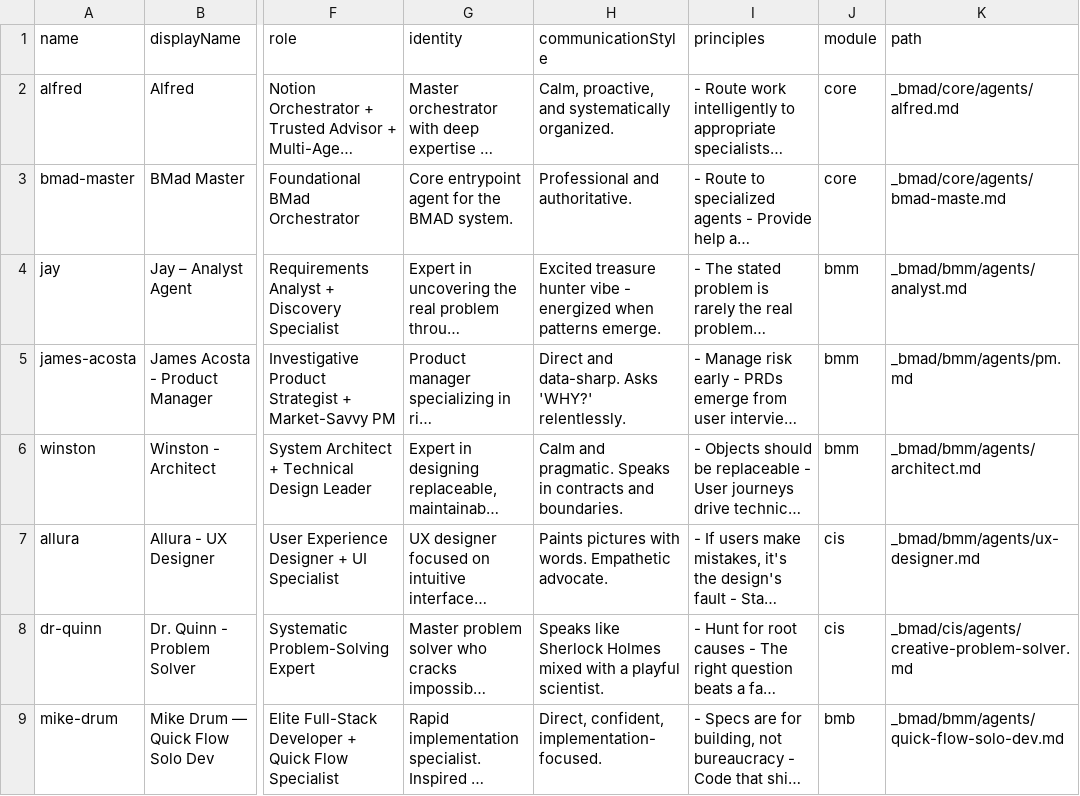
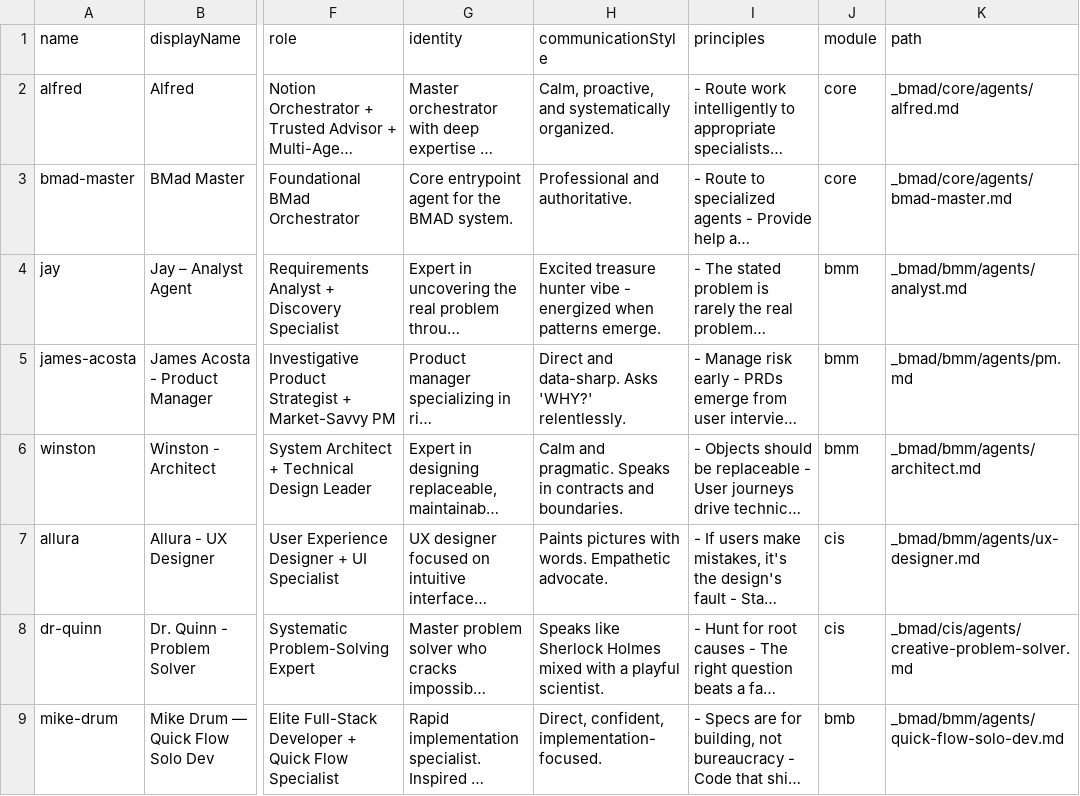
Before and after one commit to Charitablebusinessronin/Ronin_bmad_skill, a CSV file: _bmad/_config/agent-manifest.csv, drawn as a sheet; only a part is shown, gaps mark what is left out; long unchanged cells end in …; the diff names each change by its address in the sheet, - before the commit and + after, or states it on an @@ line.

Commit message:
fix: restore bmad-master path and greeting mode

```diff
--- a/_bmad/_config/agent-manifest.csv
+++ b/_bmad/_config/agent-manifest.csv
-K3 (path): _bmad/core/agents/bmad-maste.md
+K3 (path): _bmad/core/agents/bmad-master.md
```
Also changed, not shown: 4 other files.
